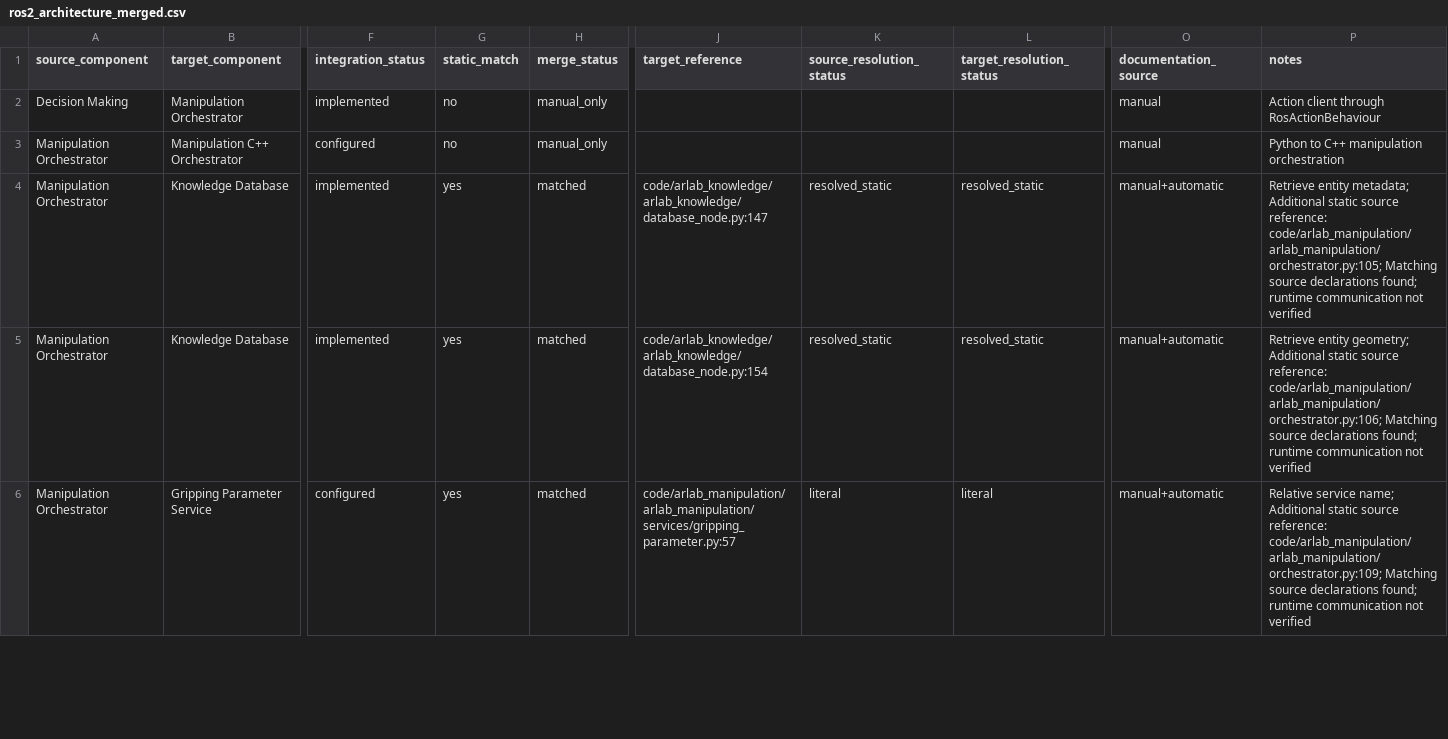
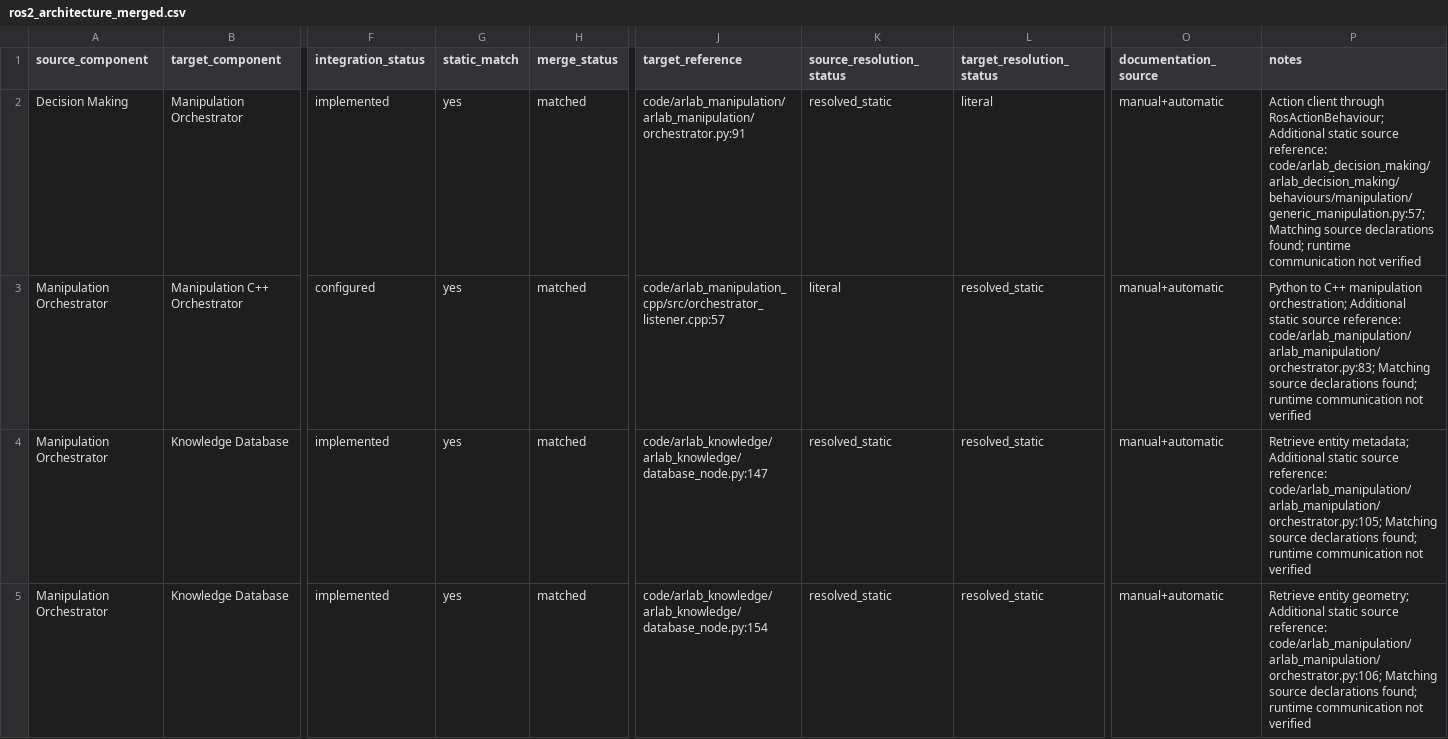
Before and after one commit to una-auxme/arlab, a CSV file: doc/architecture_analysis/generated/validation/ros2_architecture_merged.csv, drawn as a sheet; only a part is shown, gaps mark what is left out; the shorter side is filled out with more unchanged rows; the diff covers the shown part only; the diff names each change by its address in the sheet, - before the commit and + after, or states it on an @@ line.

```diff
--- a/doc/architecture_analysis/generated/validation/ros2_architecture_merged.csv
+++ b/doc/architecture_analysis/generated/validation/ros2_architecture_merged.csv
-G2:G3 (static_match): no
+G2:G3 (static_match): yes
-H2:H3 (merge_status): manual_only
+H2:H3 (merge_status): matched
-J2 (target_reference): (empty)
+J2 (target_reference): code/arlab_manipulation/arlab_manipulation/orchestrator.py:91
-K2 (source_resolution_status): (empty)
+K2 (source_resolution_status): resolved_static
-L2 (target_resolution_status): (empty)
+L2 (target_resolution_status): literal
-O2:O3 (documentation_source): manual
+O2:O3 (documentation_source): manual+automatic
-P2 (notes): …client through RosActionBehaviour
+P2 (notes): …client through RosActionBehaviour; Additional static source reference: code/arlab_decision_making/arlab_decision_making/behaviours/manipulation/generic_manipulation.py:57; Matching source declarations found; runtime communication not verified
-J3 (target_reference): (empty)
+J3 (target_reference): code/arlab_manipulation_cpp/src/orchestrator_listener.cpp:57
-K3 (source_resolution_status): (empty)
+K3 (source_resolution_status): literal
-L3 (target_resolution_status): (empty)
+L3 (target_resolution_status): resolved_static
-P3 (notes): …C++ manipulation orchestration
+P3 (notes): …C++ manipulation orchestration; Additional static source reference: code/arlab_manipulation/arlab_manipulation/orchestrator.py:83; Matching source declarations found; runtime communication not verified
```
Also changed, not shown: 15 edited cells elsewhere in this file, doc/architecture_analysis/generated/interfaces/ros2_connections_auto.csv, doc/architecture_analysis/generated/interfaces/ros2_interfaces_v3.csv, 18 other files.
